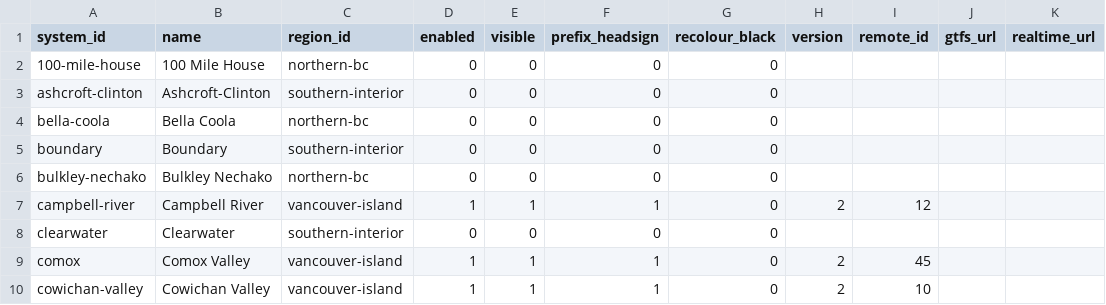
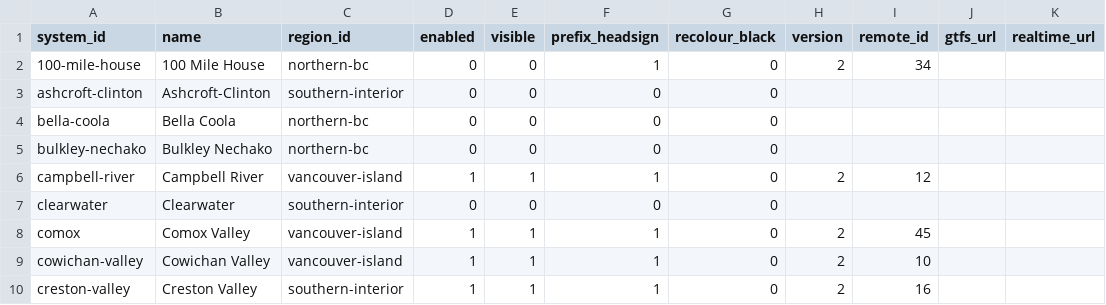
Before and after one commit to bumblesquashs/bctracker, a CSV file: data/static/systems.csv, drawn as a sheet; only a part is shown; the shorter side is filled out with more unchanged rows; the diff covers the shown part only.

```diff
--- a/data/static/systems.csv
+++ b/data/static/systems.csv
@@ -1,6 +1,5 @@
 system_id,name,region_id,enabled,visible,prefix_headsign,recolour_black,version,remote_id,gtfs_url,realtime_url
-100-mile-house,100 Mile House,northern-bc,0,0,0,0,,,,
+100-mile-house,100 Mile House,northern-bc,0,0,1,0,2,34,,
 ashcroft-clinton,Ashcroft-Clinton,southern-interior,0,0,0,0,,,,
 bella-coola,Bella Coola,northern-bc,0,0,0,0,,,,
-boundary,Boundary,southern-interior,0,0,0,0,,,,
 bulkley-nechako,Bulkley Nechako,northern-bc,0,0,0,0,,,,
```
Also changed, not shown: 1 added row, 2 removed rows and 9 edited cells elsewhere in this file.
